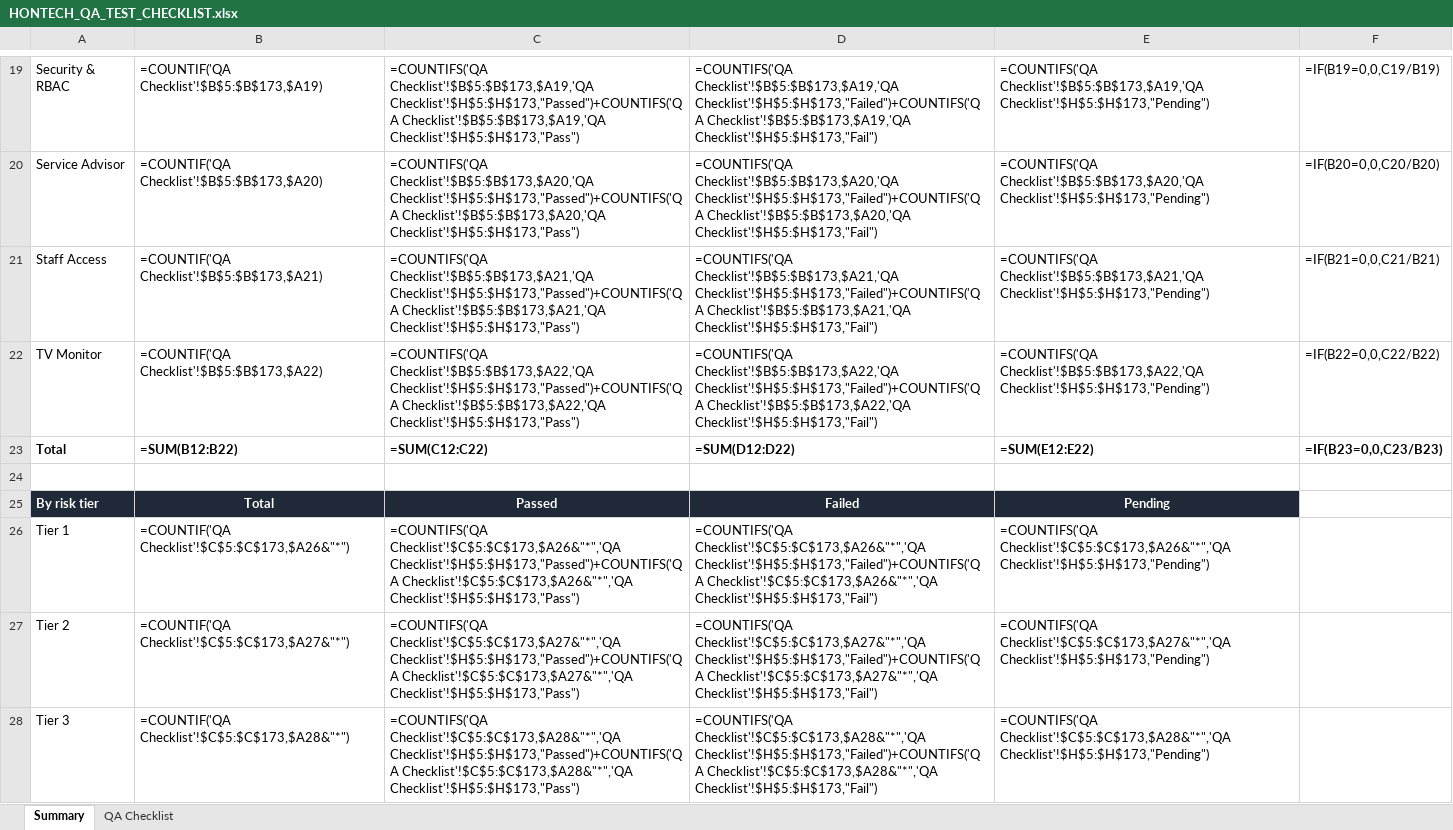
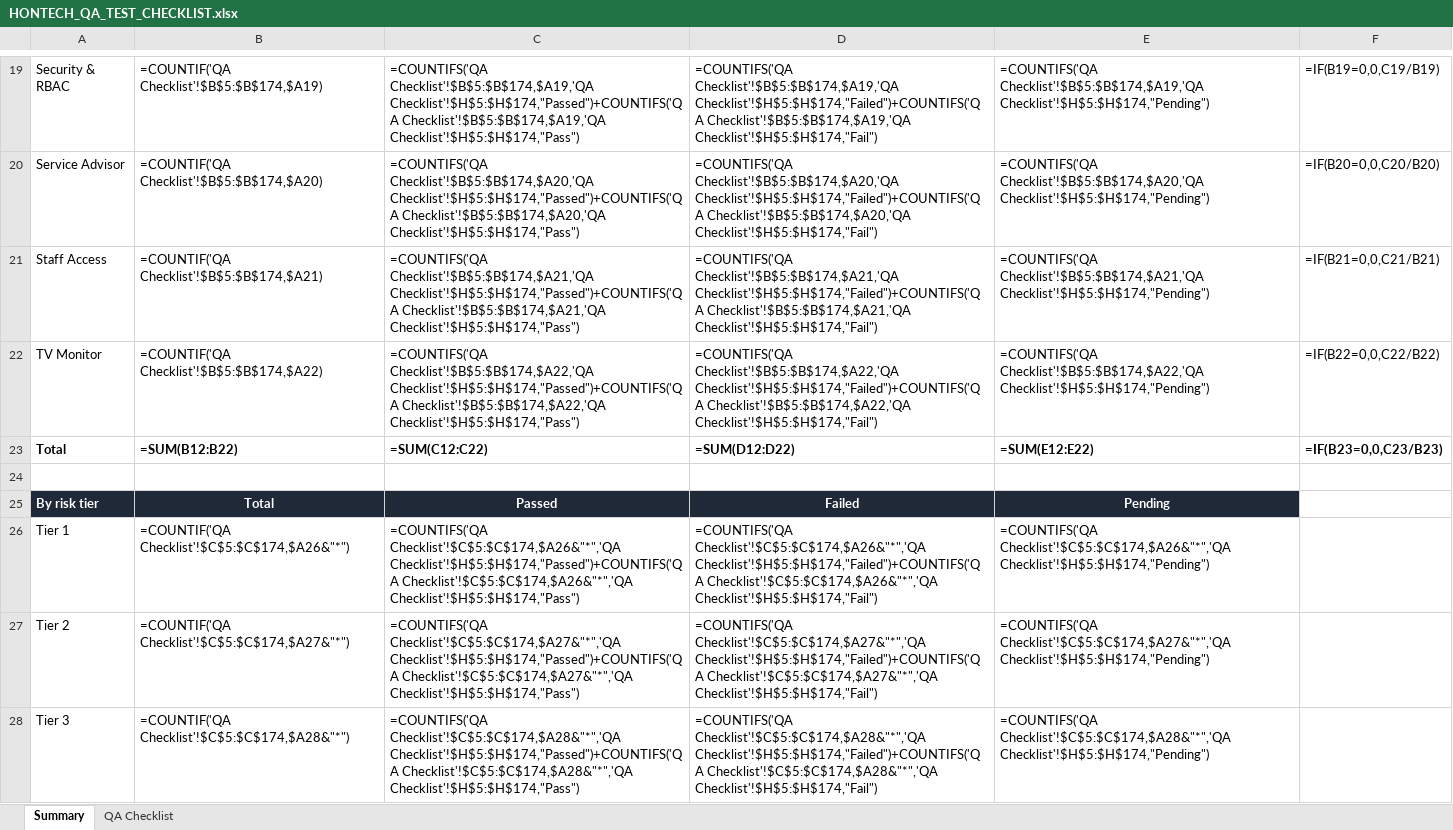
Before and after one commit to Justin-stack101/Hontech_Main_Active_Development_PHP_SQL, an Excel workbook: Hontech Documentation/HONTECH_QA_TEST_CHECKLIST.xlsx, sheet Summary, drawn as a sheet; only a part is shown, gaps mark what is left out; values as stored, in another font and other column widths than the file's, no borders; formulas without a stored value are shown as written; the diff covers the shown part only; the diff names each change by its address in the sheet, - before the commit and + after, or states it on an @@ line.

```diff
--- a/Hontech Documentation/HONTECH_QA_TEST_CHECKLIST.xlsx (sheet Summary)
+++ b/Hontech Documentation/HONTECH_QA_TEST_CHECKLIST.xlsx (sheet Summary)
-B19: =COUNTIF('QA Checklist'!$B$5:$B$173,$A19)
+B19: =COUNTIF('QA Checklist'!$B$5:$B$174,$A19)
-C19: =COUNTIFS('QA Checklist'!$B$5:$B$173,$A19,'QA Checklist'!$H$5:$H$173,"Passed")+COUNTIFS('QA Checklist'!$B$5:$B$173,$A19,'QA Checklist'!$H$5:$H$173,"Pass")
+C19: =COUNTIFS('QA Checklist'!$B$5:$B$174,$A19,'QA Checklist'!$H$5:$H$174,"Passed")+COUNTIFS('QA Checklist'!$B$5:$B$174,$A19,'QA Checklist'!$H$5:$H$174,"Pass")
-D19: =COUNTIFS('QA Checklist'!$B$5:$B$173,$A19,'QA Checklist'!$H$5:$H$173,"Failed")+COUNTIFS('QA Checklist'!$B$5:$B$173,$A19,'QA Checklist'!$H$5:$H$173,"Fail")
+D19: =COUNTIFS('QA Checklist'!$B$5:$B$174,$A19,'QA Checklist'!$H$5:$H$174,"Failed")+COUNTIFS('QA Checklist'!$B$5:$B$174,$A19,'QA Checklist'!$H$5:$H$174,"Fail")
-E19: =COUNTIFS('QA Checklist'!$B$5:$B$173,$A19,'QA Checklist'!$H$5:$H$173,"Pending")
+E19: =COUNTIFS('QA Checklist'!$B$5:$B$174,$A19,'QA Checklist'!$H$5:$H$174,"Pending")
-B20: =COUNTIF('QA Checklist'!$B$5:$B$173,$A20)
+B20: =COUNTIF('QA Checklist'!$B$5:$B$174,$A20)
-C20: =COUNTIFS('QA Checklist'!$B$5:$B$173,$A20,'QA Checklist'!$H$5:$H$173,"Passed")+COUNTIFS('QA Checklist'!$B$5:$B$173,$A20,'QA Checklist'!$H$5:$H$173,"Pass")
+C20: =COUNTIFS('QA Checklist'!$B$5:$B$174,$A20,'QA Checklist'!$H$5:$H$174,"Passed")+COUNTIFS('QA Checklist'!$B$5:$B$174,$A20,'QA Checklist'!$H$5:$H$174,"Pass")
-D20: =COUNTIFS('QA Checklist'!$B$5:$B$173,$A20,'QA Checklist'!$H$5:$H$173,"Failed")+COUNTIFS('QA Checklist'!$B$5:$B$173,$A20,'QA Checklist'!$H$5:$H$173,"Fail")
+D20: =COUNTIFS('QA Checklist'!$B$5:$B$174,$A20,'QA Checklist'!$H$5:$H$174,"Failed")+COUNTIFS('QA Checklist'!$B$5:$B$174,$A20,'QA Checklist'!$H$5:$H$174,"Fail")
-E20: =COUNTIFS('QA Checklist'!$B$5:$B$173,$A20,'QA Checklist'!$H$5:$H$173,"Pending")
+E20: =COUNTIFS('QA Checklist'!$B$5:$B$174,$A20,'QA Checklist'!$H$5:$H$174,"Pending")
-B21: =COUNTIF('QA Checklist'!$B$5:$B$173,$A21)
+B21: =COUNTIF('QA Checklist'!$B$5:$B$174,$A21)
-C21: =COUNTIFS('QA Checklist'!$B$5:$B$173,$A21,'QA Checklist'!$H$5:$H$173,"Passed")+COUNTIFS('QA Checklist'!$B$5:$B$173,$A21,'QA Checklist'!$H$5:$H$173,"Pass")
+C21: =COUNTIFS('QA Checklist'!$B$5:$B$174,$A21,'QA Checklist'!$H$5:$H$174,"Passed")+COUNTIFS('QA Checklist'!$B$5:$B$174,$A21,'QA Checklist'!$H$5:$H$174,"Pass")
-D21: =COUNTIFS('QA Checklist'!$B$5:$B$173,$A21,'QA Checklist'!$H$5:$H$173,"Failed")+COUNTIFS('QA Checklist'!$B$5:$B$173,$A21,'QA Checklist'!$H$5:$H$173,"Fail")
+D21: =COUNTIFS('QA Checklist'!$B$5:$B$174,$A21,'QA Checklist'!$H$5:$H$174,"Failed")+COUNTIFS('QA Checklist'!$B$5:$B$174,$A21,'QA Checklist'!$H$5:$H$174,"Fail")
-E21: =COUNTIFS('QA Checklist'!$B$5:$B$173,$A21,'QA Checklist'!$H$5:$H$173,"Pending")
+E21: =COUNTIFS('QA Checklist'!$B$5:$B$174,$A21,'QA Checklist'!$H$5:$H$174,"Pending")
-B22: =COUNTIF('QA Checklist'!$B$5:$B$173,$A22)
+B22: =COUNTIF('QA Checklist'!$B$5:$B$174,$A22)
-C22: =COUNTIFS('QA Checklist'!$B$5:$B$173,$A22,'QA Checklist'!$H$5:$H$173,"Passed")+COUNTIFS('QA Checklist'!$B$5:$B$173,$A22,'QA Checklist'!$H$5:$H$173,"Pass")
+C22: =COUNTIFS('QA Checklist'!$B$5:$B$174,$A22,'QA Checklist'!$H$5:$H$174,"Passed")+COUNTIFS('QA Checklist'!$B$5:$B$174,$A22,'QA Checklist'!$H$5:$H$174,"Pass")
-D22: =COUNTIFS('QA Checklist'!$B$5:$B$173,$A22,'QA Checklist'!$H$5:$H$173,"Failed")+COUNTIFS('QA Checklist'!$B$5:$B$173,$A22,'QA Checklist'!$H$5:$H$173,"Fail")
+D22: =COUNTIFS('QA Checklist'!$B$5:$B$174,$A22,'QA Checklist'!$H$5:$H$174,"Failed")+COUNTIFS('QA Checklist'!$B$5:$B$174,$A22,'QA Checklist'!$H$5:$H$174,"Fail")
-E22: =COUNTIFS('QA Checklist'!$B$5:$B$173,$A22,'QA Checklist'!$H$5:$H$173,"Pending")
+E22: =COUNTIFS('QA Checklist'!$B$5:$B$174,$A22,'QA Checklist'!$H$5:$H$174,"Pending")
-B26: =COUNTIF('QA Checklist'!$C$5:$C$173,$A26&"*")
+B26: =COUNTIF('QA Checklist'!$C$5:$C$174,$A26&"*")
-C26: =COUNTIFS('QA Checklist'!$C$5:$C$173,$A26&"*",'QA Checklist'!$H$5:$H$173,"Passed")+COUNTIFS('QA Checklist'!$C$5:$C$173,$A26&"*",'QA Checklist'!$H$5:$H$173,"Pass")
+C26: =COUNTIFS('QA Checklist'!$C$5:$C$174,$A26&"*",'QA Checklist'!$H$5:$H$174,"Passed")+COUNTIFS('QA Checklist'!$C$5:$C$174,$A26&"*",'QA Checklist'!$H$5:$H$174,"Pass")
-D26: =COUNTIFS('QA Checklist'!$C$5:$C$173,$A26&"*",'QA Checklist'!$H$5:$H$173,"Failed")+COUNTIFS('QA Checklist'!$C$5:$C$173,$A26&"*",'QA Checklist'!$H$5:$H$173,"Fail")
+D26: =COUNTIFS('QA Checklist'!$C$5:$C$174,$A26&"*",'QA Checklist'!$H$5:$H$174,"Failed")+COUNTIFS('QA Checklist'!$C$5:$C$174,$A26&"*",'QA Checklist'!$H$5:$H$174,"Fail")
-E26: =COUNTIFS('QA Checklist'!$C$5:$C$173,$A26&"*",'QA Checklist'!$H$5:$H$173,"Pending")
+E26: =COUNTIFS('QA Checklist'!$C$5:$C$174,$A26&"*",'QA Checklist'!$H$5:$H$174,"Pending")
-B27: =COUNTIF('QA Checklist'!$C$5:$C$173,$A27&"*")
+B27: =COUNTIF('QA Checklist'!$C$5:$C$174,$A27&"*")
-C27: =COUNTIFS('QA Checklist'!$C$5:$C$173,$A27&"*",'QA Checklist'!$H$5:$H$173,"Passed")+COUNTIFS('QA Checklist'!$C$5:$C$173,$A27&"*",'QA Checklist'!$H$5:$H$173,"Pass")
+C27: =COUNTIFS('QA Checklist'!$C$5:$C$174,$A27&"*",'QA Checklist'!$H$5:$H$174,"Passed")+COUNTIFS('QA Checklist'!$C$5:$C$174,$A27&"*",'QA Checklist'!$H$5:$H$174,"Pass")
-D27: =COUNTIFS('QA Checklist'!$C$5:$C$173,$A27&"*",'QA Checklist'!$H$5:$H$173,"Failed")+COUNTIFS('QA Checklist'!$C$5:$C$173,$A27&"*",'QA Checklist'!$H$5:$H$173,"Fail")
+D27: =COUNTIFS('QA Checklist'!$C$5:$C$174,$A27&"*",'QA Checklist'!$H$5:$H$174,"Failed")+COUNTIFS('QA Checklist'!$C$5:$C$174,$A27&"*",'QA Checklist'!$H$5:$H$174,"Fail")
-E27: =COUNTIFS('QA Checklist'!$C$5:$C$173,$A27&"*",'QA Checklist'!$H$5:$H$173,"Pending")
+E27: =COUNTIFS('QA Checklist'!$C$5:$C$174,$A27&"*",'QA Checklist'!$H$5:$H$174,"Pending")
-B28: =COUNTIF('QA Checklist'!$C$5:$C$173,$A28&"*")
+B28: =COUNTIF('QA Checklist'!$C$5:$C$174,$A28&"*")
-C28: =COUNTIFS('QA Checklist'!$C$5:$C$173,$A28&"*",'QA Checklist'!$H$5:$H$173,"Passed")+COUNTIFS('QA Checklist'!$C$5:$C$173,$A28&"*",'QA Checklist'!$H$5:$H$173,"Pass")
+C28: =COUNTIFS('QA Checklist'!$C$5:$C$174,$A28&"*",'QA Checklist'!$H$5:$H$174,"Passed")+COUNTIFS('QA Checklist'!$C$5:$C$174,$A28&"*",'QA Checklist'!$H$5:$H$174,"Pass")
-D28: =COUNTIFS('QA Checklist'!$C$5:$C$173,$A28&"*",'QA Checklist'!$H$5:$H$173,"Failed")+COUNTIFS('QA Checklist'!$C$5:$C$173,$A28&"*",'QA Checklist'!$H$5:$H$173,"Fail")
+D28: =COUNTIFS('QA Checklist'!$C$5:$C$174,$A28&"*",'QA Checklist'!$H$5:$H$174,"Failed")+COUNTIFS('QA Checklist'!$C$5:$C$174,$A28&"*",'QA Checklist'!$H$5:$H$174,"Fail")
-E28: =COUNTIFS('QA Checklist'!$C$5:$C$173,$A28&"*",'QA Checklist'!$H$5:$H$173,"Pending")
+E28: =COUNTIFS('QA Checklist'!$C$5:$C$174,$A28&"*",'QA Checklist'!$H$5:$H$174,"Pending")
```
Also changed, not shown: 32 edited cells elsewhere in this sheet, sheet QA Checklist, 5 other files.
